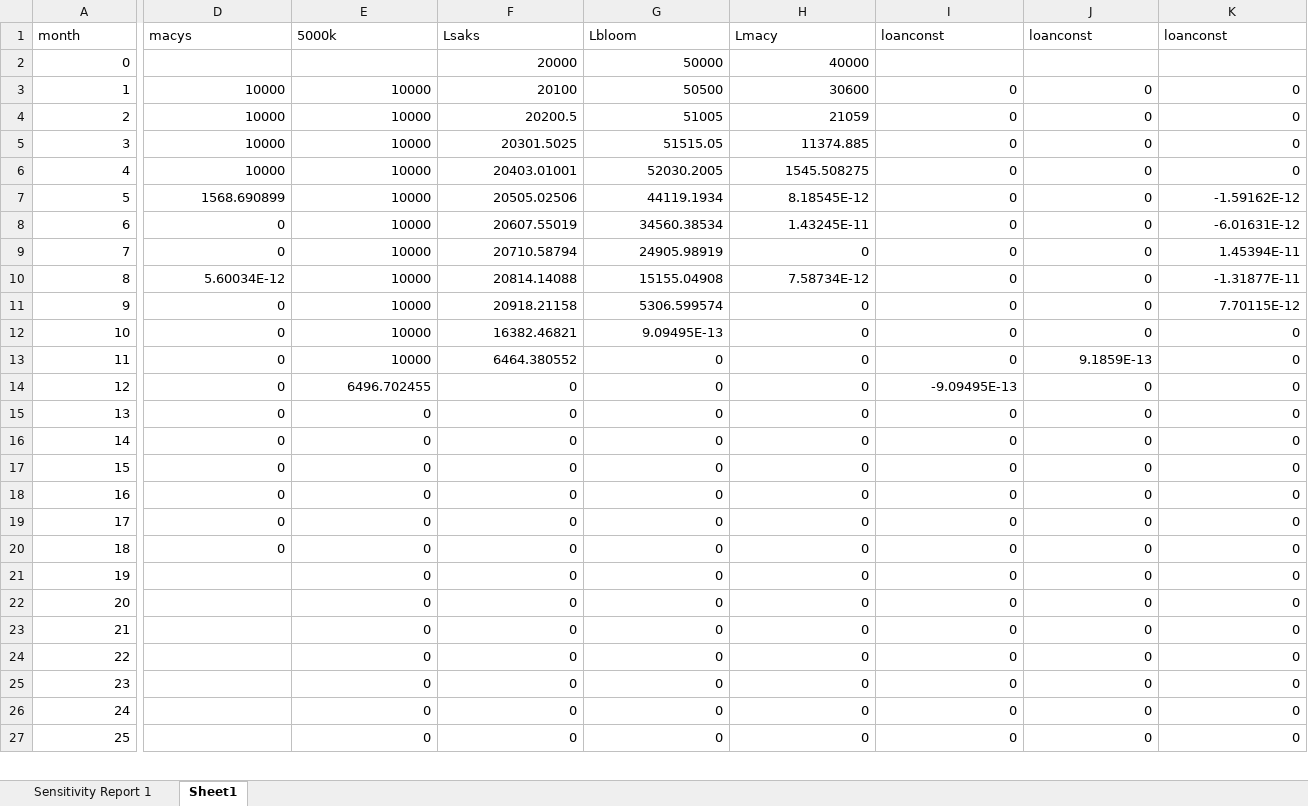
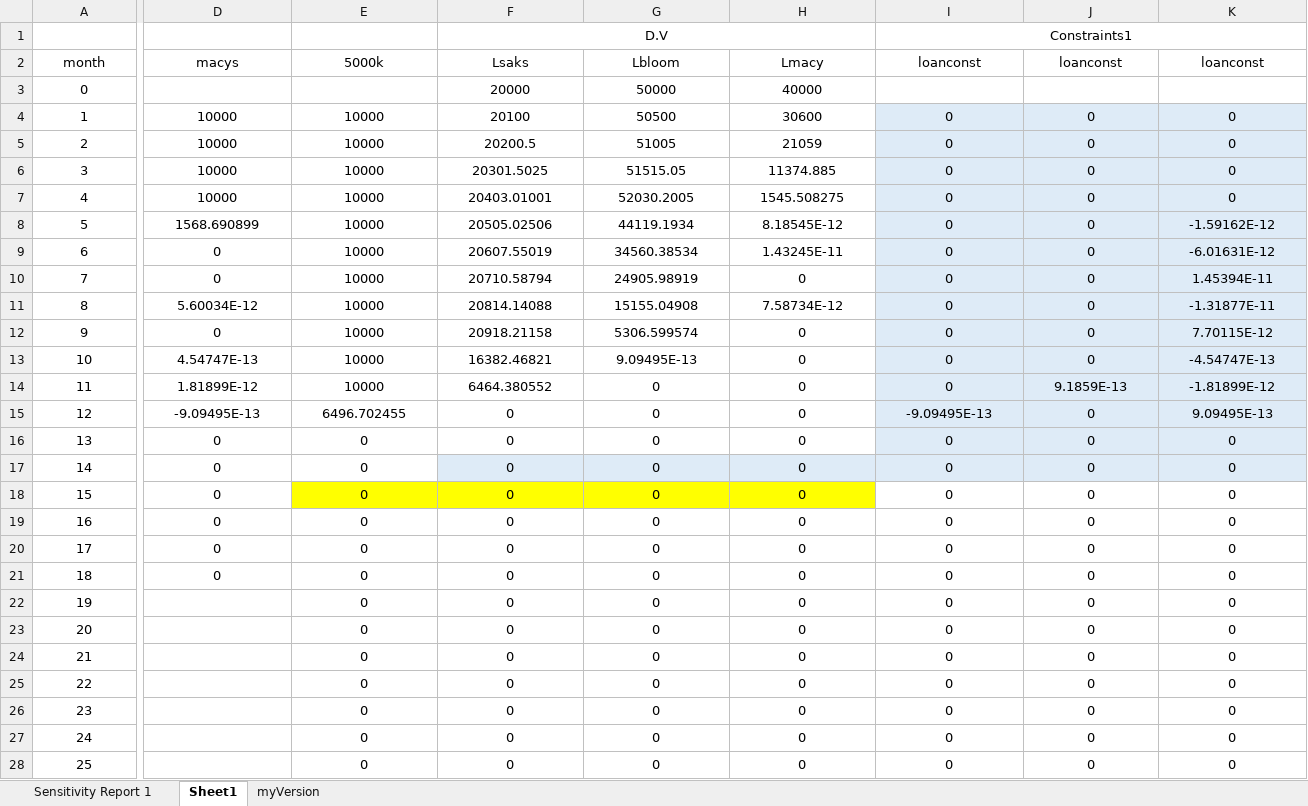
Before and after one commit to conradbm/optimization, an Excel workbook: linear_programming/Modeling/Madona/LPM-madona.xlsx, sheet Sheet1, drawn as a sheet; only a part is shown, gaps mark what is left out; values as stored, in another font and other column widths than the file's, no borders; addresses are those after the commit; rows hold the shown columns only; the diff covers the shown part only; the diff names each change by its address in the sheet, - before the commit and + after, or states it on an @@ line.

```diff
--- a/linear_programming/Modeling/Madona/LPM-madona.xlsx (sheet Sheet1)
+++ b/linear_programming/Modeling/Madona/LPM-madona.xlsx (sheet Sheet1)
+sheet tab: myVersion
+row 1:  |  |  | D.V |  |  | Constraints1
-A2:K2 alignment: left
+A2:K2 alignment: center
-A3 alignment: right
+A3 alignment: center
-F3:H3 alignment: right
+F3:H3 alignment: center
-A4:K21 alignment: right
+A4:K21 alignment: center
-I4:K16 fill: none
+I4:K16 fill: #DEEBF7
-D13 (macys): 0
+D13 (macys): 4.54747E-13
-K13 (loanconst): 0
+K13 (loanconst): -4.54747E-13
-D14 (macys): 0
+D14 (macys): 1.81899E-12
-K14 (loanconst): 0
+K14 (loanconst): -1.81899E-12
-D15 (macys): 0
+D15 (macys): -9.09495E-13
-K15 (loanconst): 0
+K15 (loanconst): 9.09495E-13
-F17:K17 fill: none
+F17:K17 fill: #DEEBF7
-E18:H18 fill: none
+E18:H18 fill: #FFFF00
-A22:A28 alignment: right
+A22:A28 alignment: center
-E22:K28 alignment: right
+E22:K28 alignment: center
```
Also changed, not shown: cell formats elsewhere in this sheet, formulas that keep their value.
